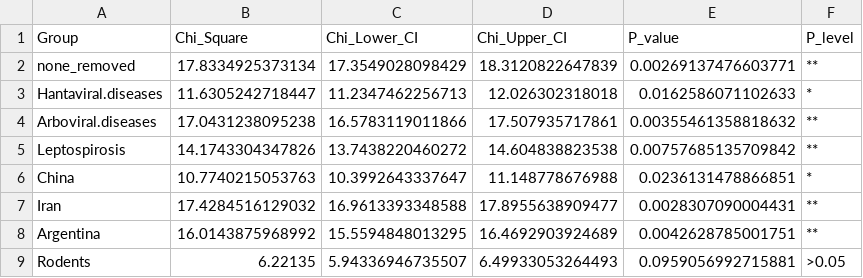
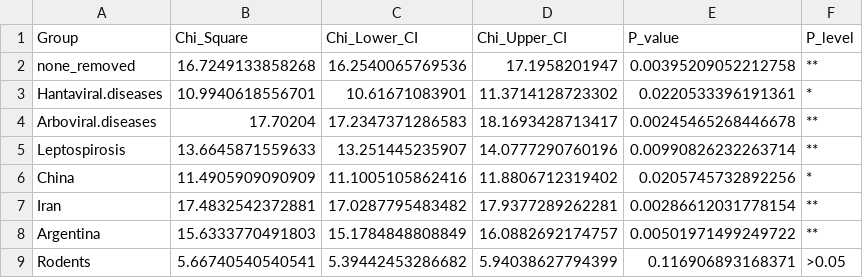
Before and after one commit to BioDivHealth/climate_meta, a CSV file: outputs/tables/chisq_results_precipitation.csv, drawn as a sheet; only a part is shown; the diff covers the shown part only.

```diff
--- a/outputs/tables/chisq_results_precipitation.csv
+++ b/outputs/tables/chisq_results_precipitation.csv
@@ -1,9 +1,9 @@
 "Group","Chi_Square","Chi_Lower_CI","Chi_Upper_CI","P_value","P_level"
-"none_removed",17.8334925373134,17.3549028098429,18.3120822647839,0.00269137476603771,"**"
-"Hantaviral.diseases",11.6305242718447,11.2347462256713,12.026302318018,0.0162586071102633,"*"
-"Arboviral.diseases",17.0431238095238,16.5783119011866,17.507935717861,0.00355461358818632,"**"
-"Leptospirosis",14.1743304347826,13.7438220460272,14.604838823538,0.00757685135709842,"**"
-"China",10.7740215053763,10.3992643337647,11.148778676988,0.0236131478866851,"*"
-"Iran",17.4284516129032,16.9613393348588,17.8955638909477,0.0028307090004431,"**"
-"Argentina",16.0143875968992,15.5594848013295,16.4692903924689,0.0042628785001751,"**"
-"Rodents",6.22135,5.94336946735507,6.49933053264493,0.0959056992715881,">0.05"
+"none_removed",16.7249133858268,16.2540065769536,17.1958201947,0.00395209052212758,"**"
+"Hantaviral.diseases",10.9940618556701,10.61671083901,11.3714128723302,0.0220533396191361,"*"
+"Arboviral.diseases",17.70204,17.2347371286583,18.1693428713417,0.00245465268446678,"**"
+"Leptospirosis",13.6645871559633,13.251445235907,14.0777290760196,0.00990826232263714,"**"
+"China",11.4905909090909,11.1005105862416,11.8806712319402,0.0205745732892256,"*"
+"Iran",17.4832542372881,17.0287795483482,17.9377289262281,0.00286612031778154,"**"
+"Argentina",15.6333770491803,15.1784848808849,16.0882692174757,0.00501971499249722,"**"
+"Rodents",5.66740540540541,5.39442453286682,5.94038627794399,0.116906893168371,">0.05"
```
Also changed, not shown: 42 edited cells elsewhere in this file, outputs/tables/chisq_results_humidity.csv, outputs/tables/chisq_results_overall.csv, 1 other file.
